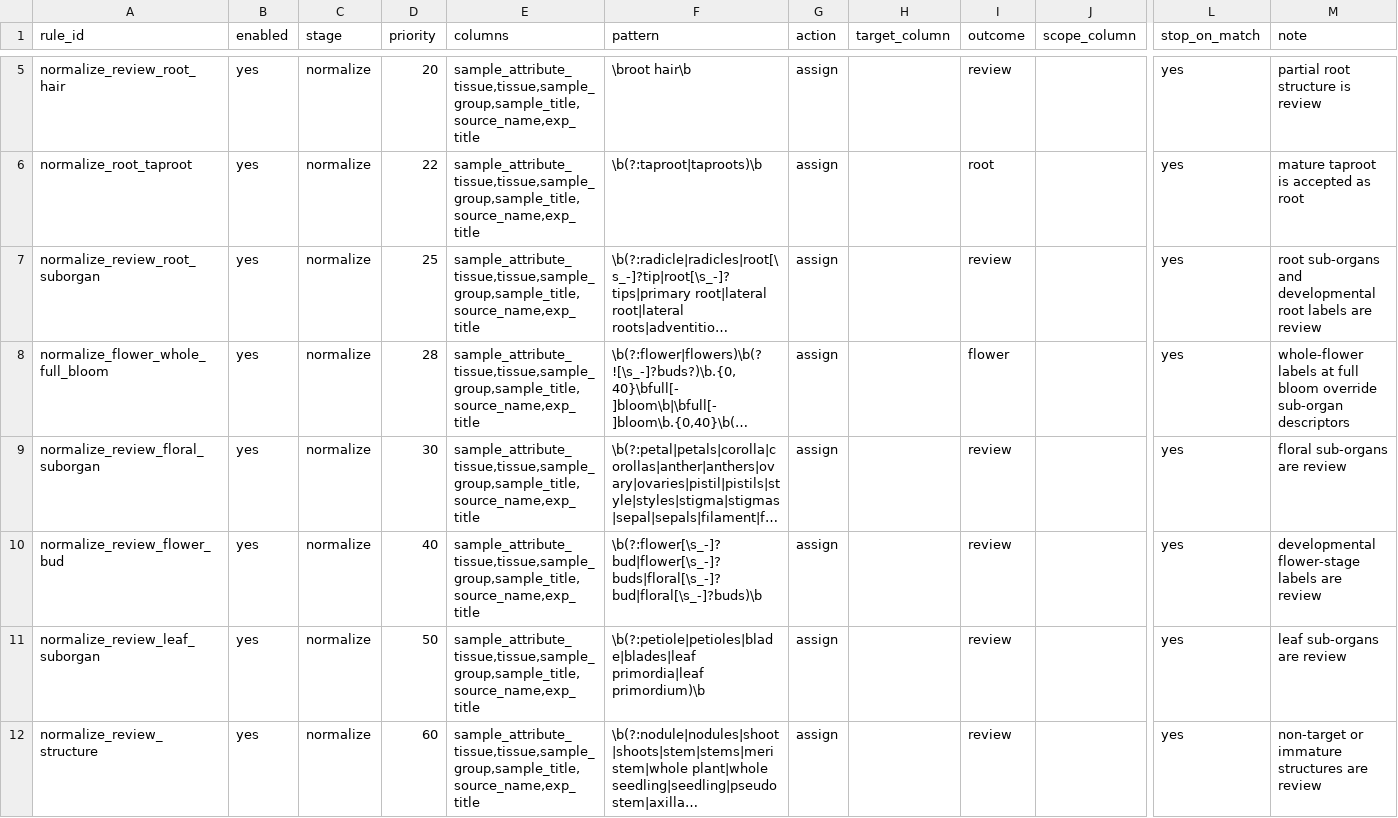
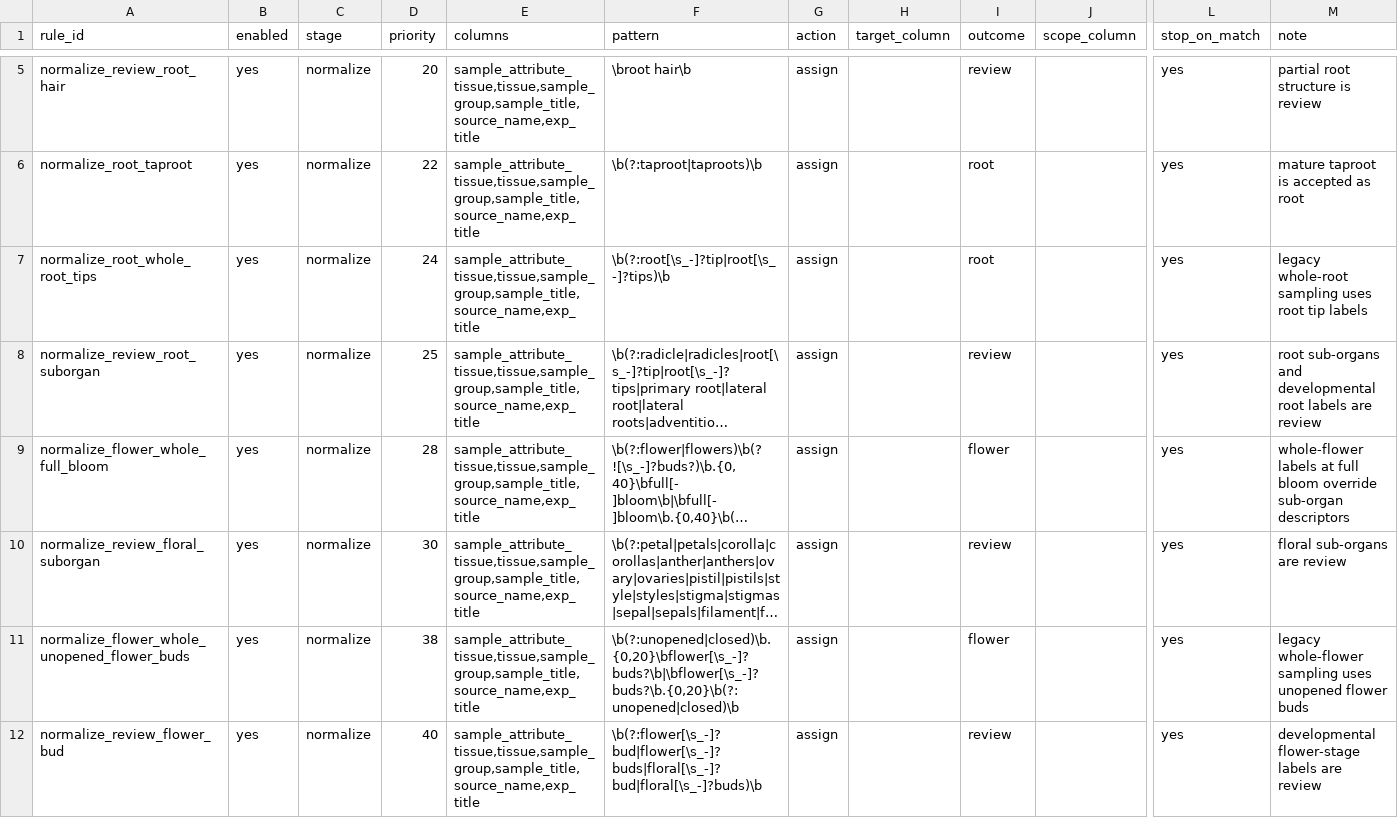
Before and after one commit to kfuku52/amalgkit, a TSV file: amalgkit/config_dir/base/select_rules.tsv, drawn as a sheet; only a part is shown, gaps mark what is left out; the shorter side is filled out with more unchanged rows; long unchanged cells end in …; rows hold the shown columns only; the diff covers the shown part only; the diff names each change by its address in the sheet, - before the commit and + after, or states it on an @@ line.

Commit message:
Relax select rules for legacy exact phrases

```diff
--- a/amalgkit/config_dir/base/select_rules.tsv
+++ b/amalgkit/config_dir/base/select_rules.tsv
+row 7: normalize_root_whole_root_tips | yes | normalize | 24 | sample_attribute_tissue,tissue,sample_group,sample_title,source_name,exp_title | \b(?:root[\s_-]?tip|root[\s_-]?tips)\b | assign |  | root |  | yes | legacy whole-root sampling uses root tip labels
+row 11: normalize_flower_whole_unopened_flower_buds | yes | normalize | 38 | sample_attribute_tissue,tissue,sample_group,sample_title,source_name,exp_title | \b(?:unopened|closed)\b.{0,20}\bflower[\s_-]?buds?\b|\bflower[\s_-]?buds?\b.{0,20}\b(?:unopened|closed)\b | assign |  | flower |  | yes | legacy whole-flower sampling uses unopened flower buds
```
Also changed, not shown: 3 added rows elsewhere in this file, amalgkit/config_dir/plantae/select_rules.tsv, 2 other files.
